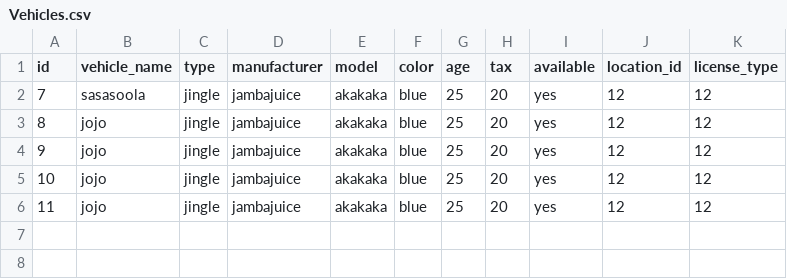
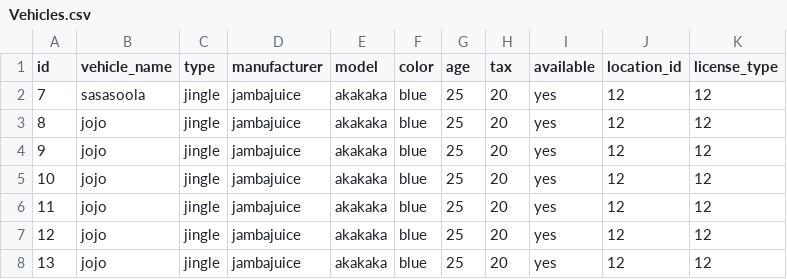
Before and after one commit to arnort20/ChuckNorris, a CSV file: Data_files/Vehicles.csv, drawn as a sheet; the diff names each change by its address in the sheet, - before the commit and + after, or states it on an @@ line.

```diff
--- a/Data_files/Vehicles.csv
+++ b/Data_files/Vehicles.csv
+row 7: 12 | jojo | jingle | jambajuice | akakaka | blue | 25 | 20 | yes | 12 | 12
+row 8: 13 | jojo | jingle | jambajuice | akakaka | blue | 25 | 20 | yes | 12 | 12
```
Also changed, not shown: 5 other files.
